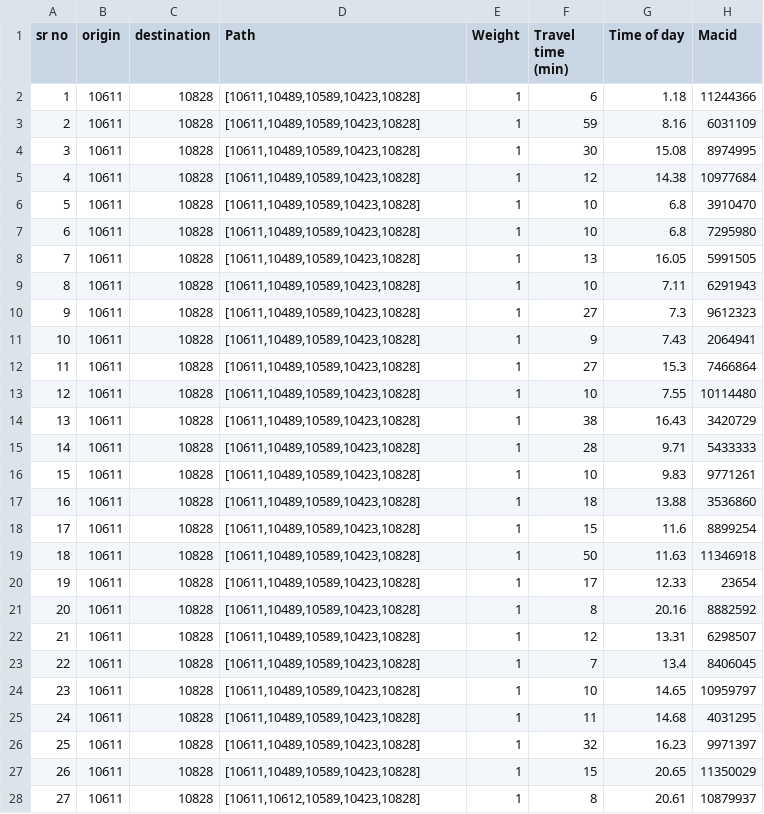
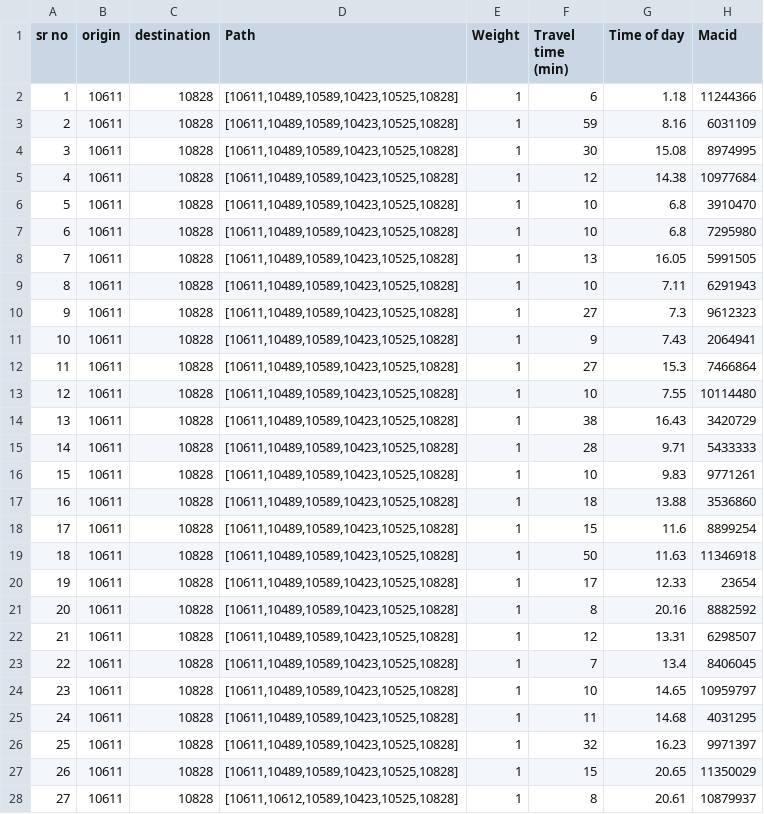
Before and after one commit to pavanteja90/ifn701, a CSV file: src/assets/Trajectory_visualisation_output.csv, drawn as a sheet; only a part is shown; the diff covers the shown part only.

```diff
--- a/src/assets/Trajectory_visualisation_output.csv
+++ b/src/assets/Trajectory_visualisation_output.csv
@@ -1,28 +1,28 @@
 sr no,origin,destination,Path,Weight,Travel time (min),Time of day ,Macid
-1,10611,10828,"[10611,10489,10589,10423,10828]",1,6,1.18,11244366
-2,10611,10828,"[10611,10489,10589,10423,10828]",1,59,8.16,6031109
-3,10611,10828,"[10611,10489,10589,10423,10828]",1,30,15.08,8974995
-4,10611,10828,"[10611,10489,10589,10423,10828]",1,12,14.38,10977684
-5,10611,10828,"[10611,10489,10589,10423,10828]",1,10,6.8,3910470
-6,10611,10828,"[10611,10489,10589,10423,10828]",1,10,6.8,7295980
-7,10611,10828,"[10611,10489,10589,10423,10828]",1,13,16.05,5991505
-8,10611,10828,"[10611,10489,10589,10423,10828]",1,10,7.11,6291943
-9,10611,10828,"[10611,10489,10589,10423,10828]",1,27,7.3,9612323
-10,10611,10828,"[10611,10489,10589,10423,10828]",1,9,7.43,2064941
-11,10611,10828,"[10611,10489,10589,10423,10828]",1,27,15.3,7466864
-12,10611,10828,"[10611,10489,10589,10423,10828]",1,10,7.55,10114480
-13,10611,10828,"[10611,10489,10589,10423,10828]",1,38,16.43,3420729
-14,10611,10828,"[10611,10489,10589,10423,10828]",1,28,9.71,5433333
-15,10611,10828,"[10611,10489,10589,10423,10828]",1,10,9.83,9771261
-16,10611,10828,"[10611,10489,10589,10423,10828]",1,18,13.88,3536860
-17,10611,10828,"[10611,10489,10589,10423,10828]",1,15,11.6,8899254
-18,10611,10828,"[10611,10489,10589,10423,10828]",1,50,11.63,11346918
-19,10611,10828,"[10611,10489,10589,10423,10828]",1,17,12.33,23654
-20,10611,10828,"[10611,10489,10589,10423,10828]",1,8,20.16,8882592
-21,10611,10828,"[10611,10489,10589,10423,10828]",1,12,13.31,6298507
-22,10611,10828,"[10611,10489,10589,10423,10828]",1,7,13.4,8406045
-23,10611,10828,"[10611,10489,10589,10423,10828]",1,10,14.65,10959797
-24,10611,10828,"[10611,10489,10589,10423,10828]",1,11,14.68,4031295
-25,10611,10828,"[10611,10489,10589,10423,10828]",1,32,16.23,9971397
-26,10611,10828,"[10611,10489,10589,10423,10828]",1,15,20.65,11350029
-27,10611,10828,"[10611,10612,10589,10423,10828]",1,8,20.61,10879937
+1,10611,10828,"[10611,10489,10589,10423,10525,10828]",1,6,1.18,11244366
+2,10611,10828,"[10611,10489,10589,10423,10525,10828]",1,59,8.16,6031109
+3,10611,10828,"[10611,10489,10589,10423,10525,10828]",1,30,15.08,8974995
+4,10611,10828,"[10611,10489,10589,10423,10525,10828]",1,12,14.38,10977684
+5,10611,10828,"[10611,10489,10589,10423,10525,10828]",1,10,6.8,3910470
+6,10611,10828,"[10611,10489,10589,10423,10525,10828]",1,10,6.8,7295980
+7,10611,10828,"[10611,10489,10589,10423,10525,10828]",1,13,16.05,5991505
+8,10611,10828,"[10611,10489,10589,10423,10525,10828]",1,10,7.11,6291943
+9,10611,10828,"[10611,10489,10589,10423,10525,10828]",1,27,7.3,9612323
+10,10611,10828,"[10611,10489,10589,10423,10525,10828]",1,9,7.43,2064941
+11,10611,10828,"[10611,10489,10589,10423,10525,10828]",1,27,15.3,7466864
+12,10611,10828,"[10611,10489,10589,10423,10525,10828]",1,10,7.55,10114480
+13,10611,10828,"[10611,10489,10589,10423,10525,10828]",1,38,16.43,3420729
+14,10611,10828,"[10611,10489,10589,10423,10525,10828]",1,28,9.71,5433333
+15,10611,10828,"[10611,10489,10589,10423,10525,10828]",1,10,9.83,9771261
+16,10611,10828,"[10611,10489,10589,10423,10525,10828]",1,18,13.88,3536860
+17,10611,10828,"[10611,10489,10589,10423,10525,10828]",1,15,11.6,8899254
+18,10611,10828,"[10611,10489,10589,10423,10525,10828]",1,50,11.63,11346918
+19,10611,10828,"[10611,10489,10589,10423,10525,10828]",1,17,12.33,23654
+20,10611,10828,"[10611,10489,10589,10423,10525,10828]",1,8,20.16,8882592
+21,10611,10828,"[10611,10489,10589,10423,10525,10828]",1,12,13.31,6298507
+22,10611,10828,"[10611,10489,10589,10423,10525,10828]",1,7,13.4,8406045
+23,10611,10828,"[10611,10489,10589,10423,10525,10828]",1,10,14.65,10959797
+24,10611,10828,"[10611,10489,10589,10423,10525,10828]",1,11,14.68,4031295
+25,10611,10828,"[10611,10489,10589,10423,10525,10828]",1,32,16.23,9971397
+26,10611,10828,"[10611,10489,10589,10423,10525,10828]",1,15,20.65,11350029
+27,10611,10828,"[10611,10612,10589,10423,10525,10828]",1,8,20.61,10879937
```
Also changed, not shown: 6 edited cells elsewhere in this file, 3 other files.
